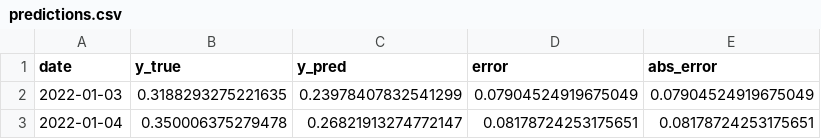
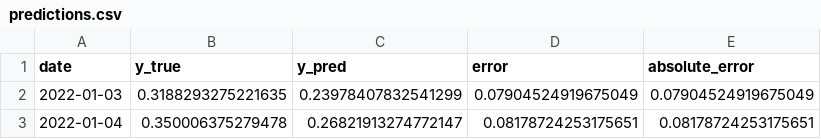
Before and after one commit to Lucie0124/Financial-Volatility-Forecasting, a CSV file: results/lightgbm/predictions.csv, drawn as a sheet; only a part is shown.

```diff
--- a/results/lightgbm/predictions.csv
+++ b/results/lightgbm/predictions.csv
@@ -1,2 +1,2 @@
-date,y_true,y_pred,error,abs_error
+date,y_true,y_pred,error,absolute_error
 2022-01-03,0.3188293275221635,0.23978407832541299,0.07904524919675049,0.07904524919675049
```
Also changed, not shown: results/lightgbm/results.csv, results/persistence/predictions.csv, 12 other files.
